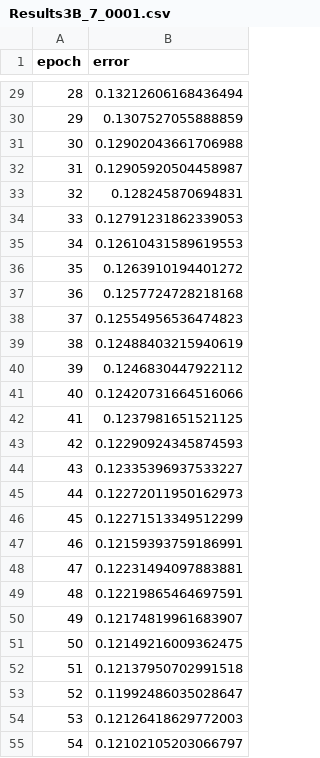
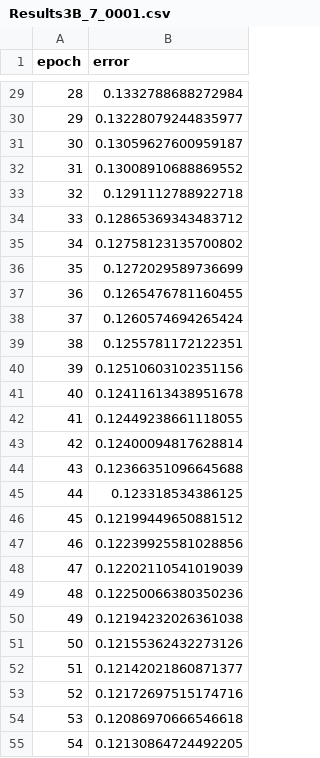
Before and after one commit to djpg98/Redes-Neuronales-Tarea-3, a CSV file: Results3B/Results3B_7_0001.csv, drawn as a sheet; only a part is shown, gaps mark what is left out; the diff covers the shown part only.

```diff
--- a/Results3B/Results3B_7_0001.csv
+++ b/Results3B/Results3B_7_0001.csv
@@ -29,27 +29,27 @@ epoch,error
-28,0.13212606168436494
-29,0.1307527055888859
-30,0.12902043661706988
-31,0.12905920504458987
-32,0.128245870694831
-33,0.12791231862339053
-34,0.12610431589619553
-35,0.1263910194401272
-36,0.1257724728218168
-37,0.12554956536474823
-38,0.12488403215940619
-39,0.1246830447922112
-40,0.12420731664516066
-41,0.1237981651521125
-42,0.12290924345874593
-43,0.12335396937533227
-44,0.12272011950162973
-45,0.12271513349512299
-46,0.12159393759186991
-47,0.12231494097883881
-48,0.12219865464697591
-49,0.12174819961683907
-50,0.12149216009362475
-51,0.12137950702991518
-52,0.11992486035028647
-53,0.12126418629772003
-54,0.12102105203066797
+28,0.1332788688272984
+29,0.13228079244835977
+30,0.13059627600959187
+31,0.13008910688869552
+32,0.1291112788922718
+33,0.12865369343483712
+34,0.12758123135700802
+35,0.1272029589736699
+36,0.1265476781160455
+37,0.1260574694265424
+38,0.1255781172122351
+39,0.12510603102351156
+40,0.12411613438951678
+41,0.12449238661118055
+42,0.12400094817628814
+43,0.12366351096645688
+44,0.123318534386125
+45,0.12199449650881512
+46,0.12239925581028856
+47,0.12202110541019039
+48,0.12250066380350236
+49,0.12194232026361038
+50,0.12155362432273126
+51,0.12142021860871377
+52,0.12172697515174716
+53,0.12086970666546618
+54,0.12130864724492205
```
Also changed, not shown: 73 edited cells elsewhere in this file, Results3B/Results3B_7_00001.csv, 25 other files.
